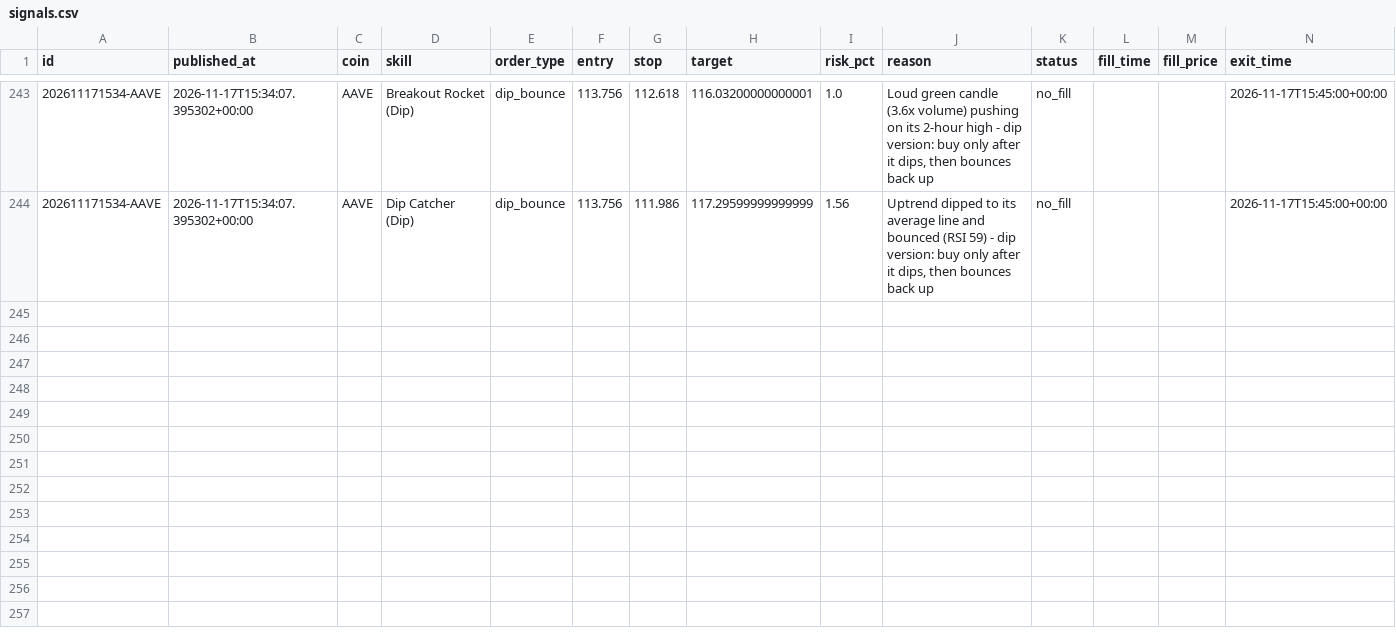
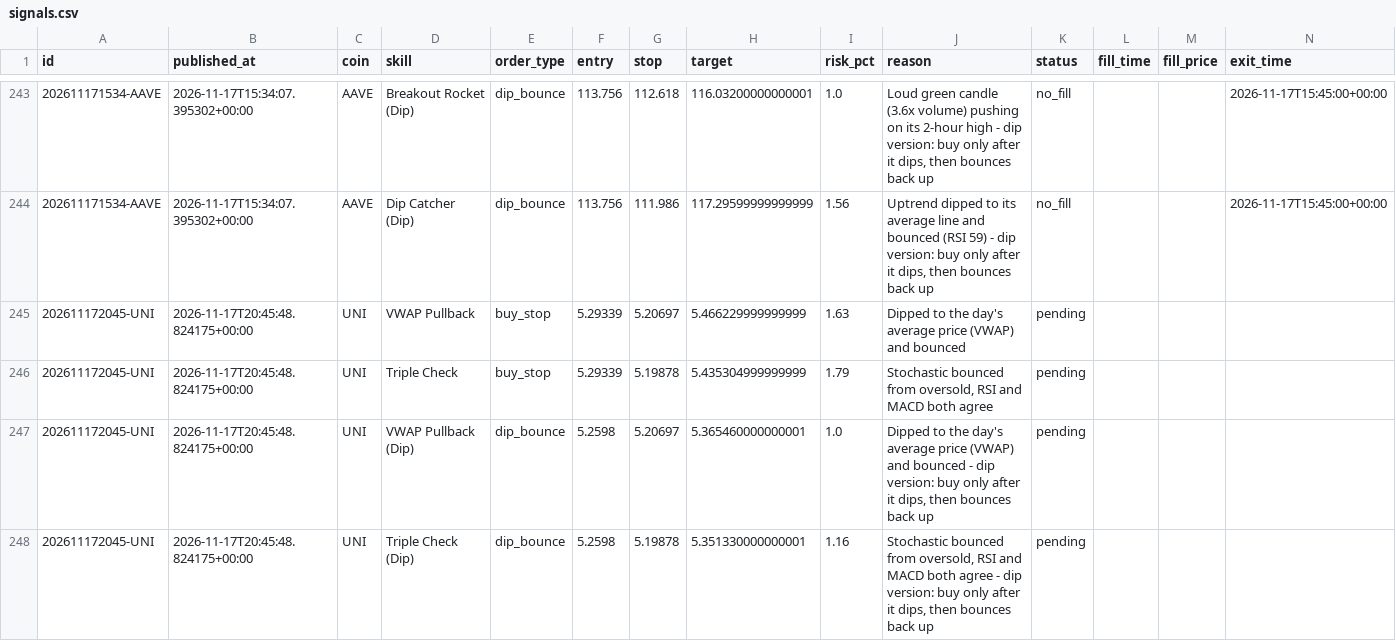
Before and after one commit to tauhid97/Crypto-Boss, a CSV file: data/signals.csv, drawn as a sheet; only a part is shown, gaps mark what is left out; rows hold the shown columns only; the diff names each change by its address in the sheet, - before the commit and + after, or states it on an @@ line.

```diff
--- a/data/signals.csv
+++ b/data/signals.csv
+row 245: 202611172045-UNI | 2026-11-17T20:45:48.824175+00:00 | UNI | VWAP Pullback | buy_stop | 5.29339 | 5.20697 | 5.466229999999999 | 1.63 | Dipped to the day's average price (VWAP) and bounced | pending
+row 246: 202611172045-UNI | 2026-11-17T20:45:48.824175+00:00 | UNI | Triple Check | buy_stop | 5.29339 | 5.19878 | 5.435304999999999 | 1.79 | Stochastic bounced from oversold, RSI and MACD both agree | pending
+row 247: 202611172045-UNI | 2026-11-17T20:45:48.824175+00:00 | UNI | VWAP Pullback (Dip) | dip_bounce | 5.2598 | 5.20697 | 5.365460000000001 | 1.0 | Dipped to the day's average price (VWAP) and bounced - dip version: buy only after it dips, then bounces back up | pending
+row 248: 202611172045-UNI | 2026-11-17T20:45:48.824175+00:00 | UNI | Triple Check (Dip) | dip_bounce | 5.2598 | 5.19878 | 5.351330000000001 | 1.16 | Stochastic bounced from oversold, RSI and MACD both agree - dip version: buy only after it dips, then bounces back up | pending
```
Also changed, not shown: 1 other file.
